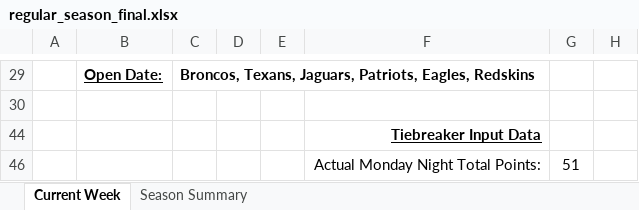
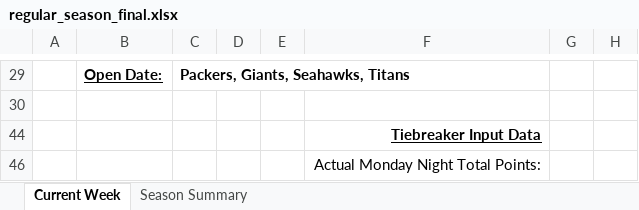
Before and after one commit to jlwebpages/fp, an Excel workbook: regular_season_final.xlsx, sheet Current Week, drawn as a sheet; only a part is shown, gaps mark what is left out; values as stored, in another font and other column widths than the file's, no borders; conditional formats not drawn; the diff covers the shown part only; the diff names each change by its address in the sheet, - before the commit and + after, or states it on an @@ line.

Commit message:
2019 Week 11 Final update.

```diff
--- a/regular_season_final.xlsx (sheet Current Week)
+++ b/regular_season_final.xlsx (sheet Current Week)
-C29: Broncos, Texans, Jaguars, Patriots, Eagles, Redskins
+C29: Packers, Giants, Seahawks, Titans
-G46: 51
+G46: (empty)
```
Also changed, not shown: 21 added rows, 21 removed rows, 1 moved row, 13 edited cells and cell formats elsewhere in this sheet, sheet Season Summary, hidden cells, 4 other files.
